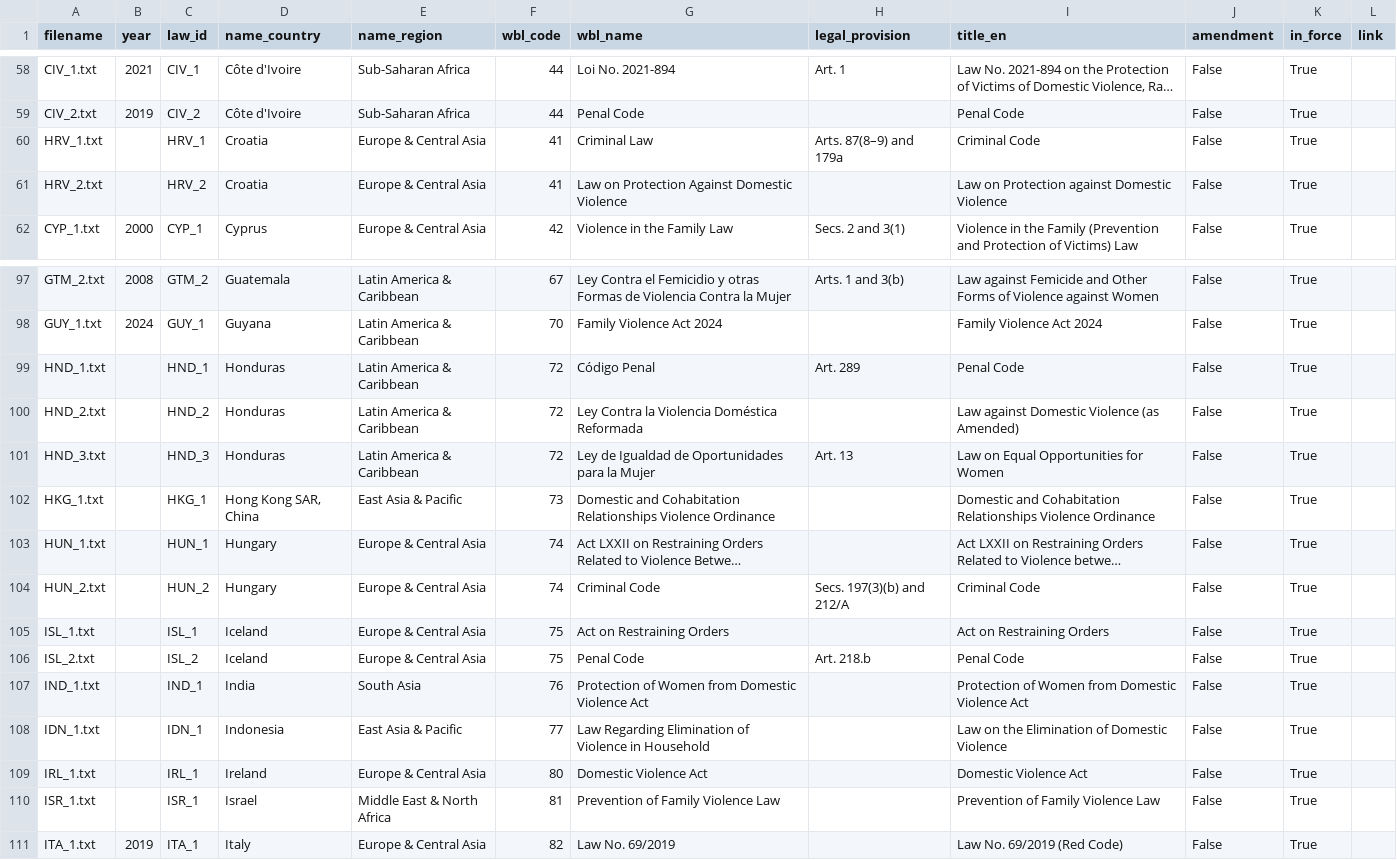
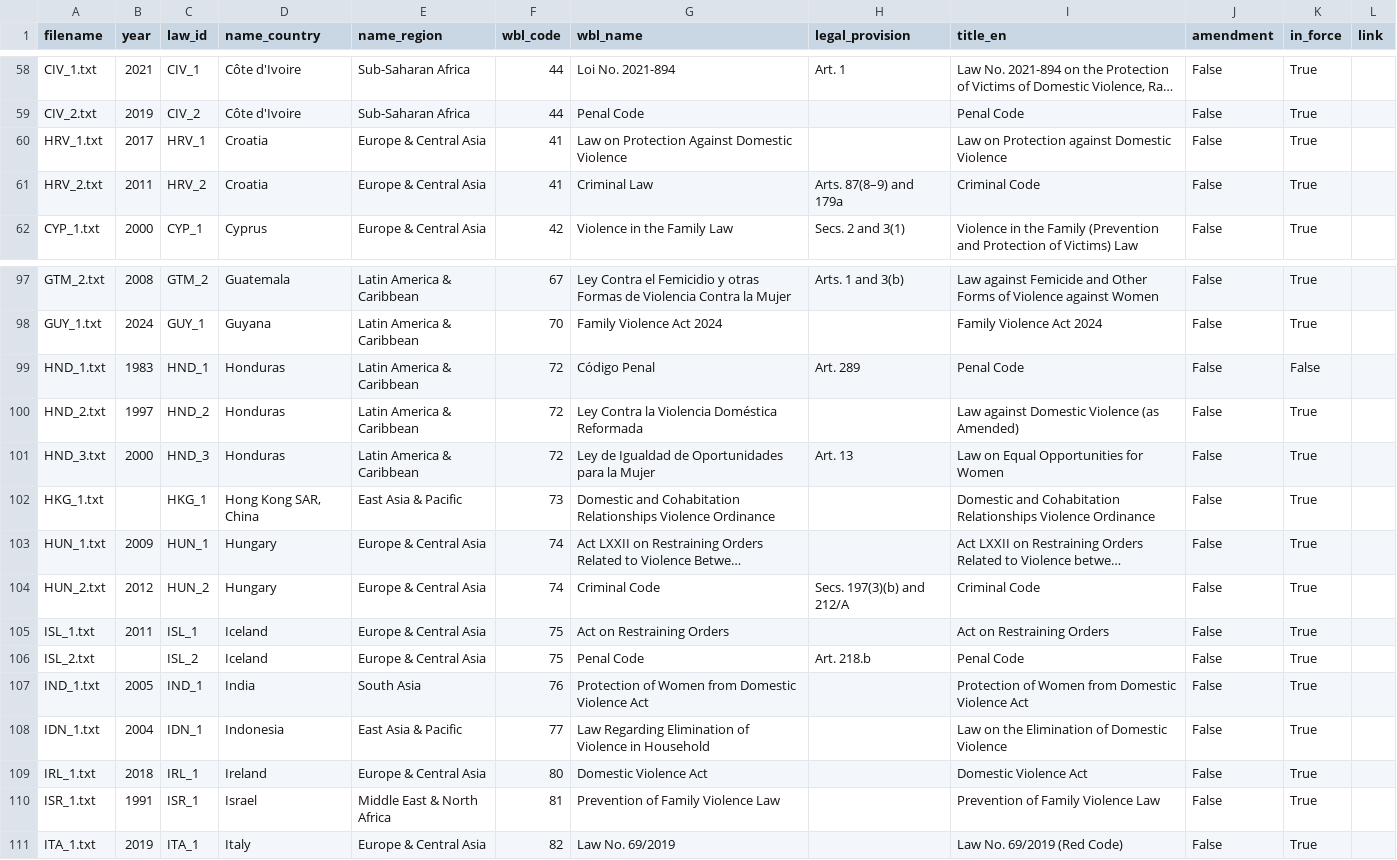
Before and after one commit to KatieBuc/qualityoflaw, a CSV file: data/global/metadata.csv, drawn as a sheet; only a part is shown, gaps mark what is left out; long unchanged cells end in …; the diff names each change by its address in the sheet, - before the commit and + after, or states it on an @@ line.

Commit message:
Update metadata.csv

```diff
--- a/data/global/metadata.csv
+++ b/data/global/metadata.csv
-B60 (year): (empty)
+B60 (year): 2017
-G60 (wbl_name): Criminal Law
+G60 (wbl_name): Law on Protection Against Domestic Violence
-H60 (legal_provision): Arts. 87(8–9) and 179a
+H60 (legal_provision): (empty)
-I60 (title_en): Criminal Code
+I60 (title_en): Law on Protection against Domestic Violence
-B61 (year): (empty)
+B61 (year): 2011
-G61 (wbl_name): Law on Protection Against Domestic Violence
+G61 (wbl_name): Criminal Law
-H61 (legal_provision): (empty)
+H61 (legal_provision): Arts. 87(8–9) and 179a
-I61 (title_en): Law on Protection against Domestic Violence
+I61 (title_en): Criminal Code
-B99 (year): (empty)
+B99 (year): 1983
-K99 (in_force): True
+K99 (in_force): False
-B100 (year): (empty)
+B100 (year): 1997
-B101 (year): (empty)
+B101 (year): 2000
-B103 (year): (empty)
+B103 (year): 2009
-B104 (year): (empty)
+B104 (year): 2012
-B105 (year): (empty)
+B105 (year): 2011
-B107 (year): (empty)
+B107 (year): 2005
-B108 (year): (empty)
+B108 (year): 2004
-B109 (year): (empty)
+B109 (year): 2018
-B110 (year): (empty)
+B110 (year): 1991
```
